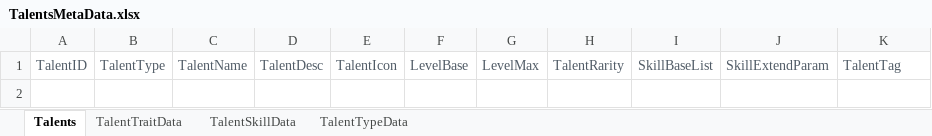
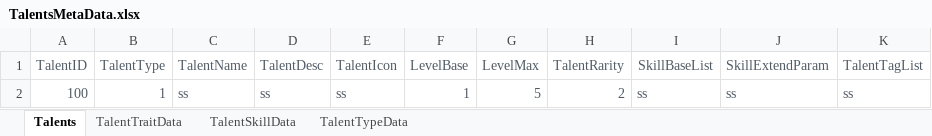
Before and after one commit to EpicProj/RPG, an Excel workbook: GameMaster/RPGTale/Data/Data_Excel/TalentsMetaData.xlsx, sheet Talents, drawn as a sheet; values as stored, in another font and other column widths than the file's, no borders; the diff names each change by its address in the sheet, - before the commit and + after, or states it on an @@ line.

```diff
--- a/GameMaster/RPGTale/Data/Data_Excel/TalentsMetaData.xlsx (sheet Talents)
+++ b/GameMaster/RPGTale/Data/Data_Excel/TalentsMetaData.xlsx (sheet Talents)
-K1: TalentTag
+K1: TalentTagList
+row 2: 100 | 1 | ss | ss | ss | 1 | 5 | 2 | ss | ss | ss
```
Also changed, not shown: sheet TalentSkillData, sheet TalentTraitData, sheet TalentTypeData, GameMaster/RPGTale/Data/Data_Excel/TechnologyMetaData.xlsx, 11 other files.
